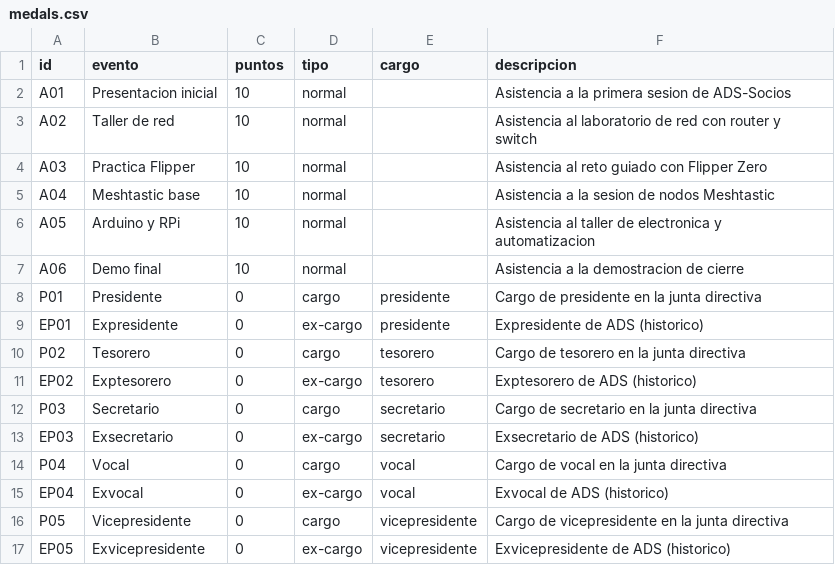
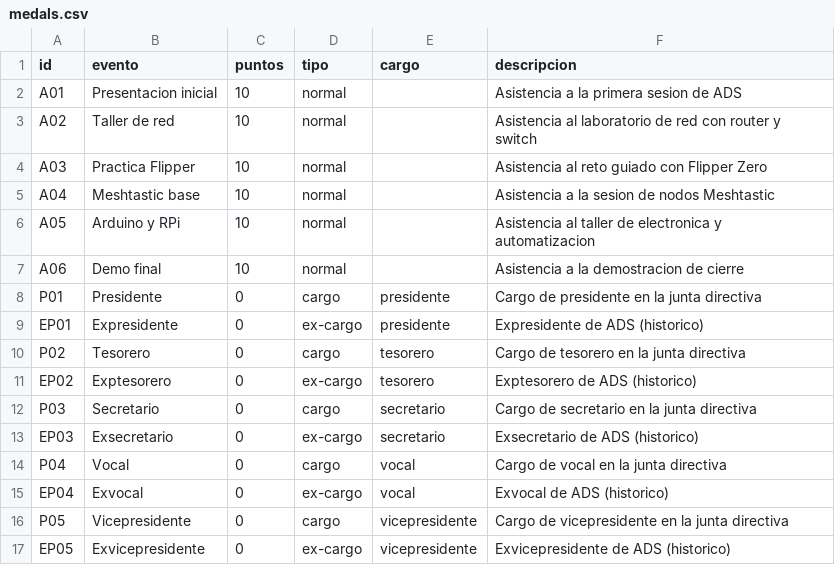
Before and after one commit to av4sin/av4sin.github.io, a CSV file: ADS-Marker/public/medals.csv, drawn as a sheet.

Commit message:
Corrección para escenario local, establecimiento de podio. Cambio en generador de icono de medallas. Separacion en pestañas

```diff
--- a/ADS-Marker/public/medals.csv
+++ b/ADS-Marker/public/medals.csv
@@ -1,3 +1,3 @@
 id,evento,puntos,tipo,cargo,descripcion
-A01,Presentacion inicial,10,normal,,Asistencia a la primera sesion de ADS-Socios
+A01,Presentacion inicial,10,normal,,Asistencia a la primera sesion de ADS
 A02,Taller de red,10,normal,,Asistencia al laboratorio de red con router y switch
```
Also changed, not shown: 6 other files.
